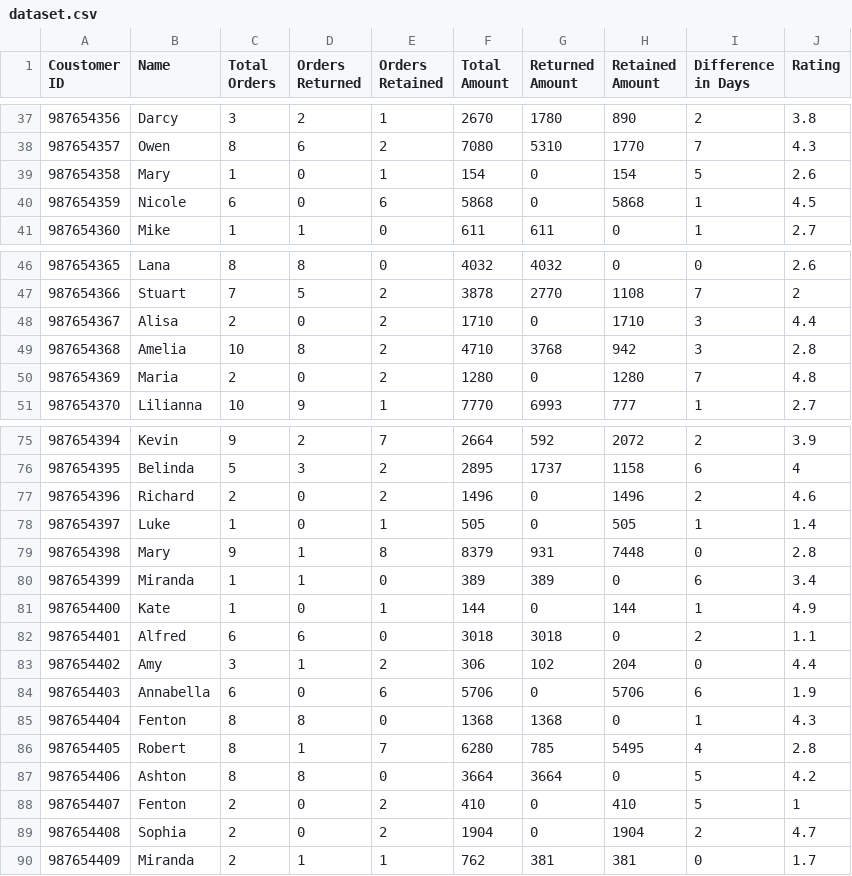
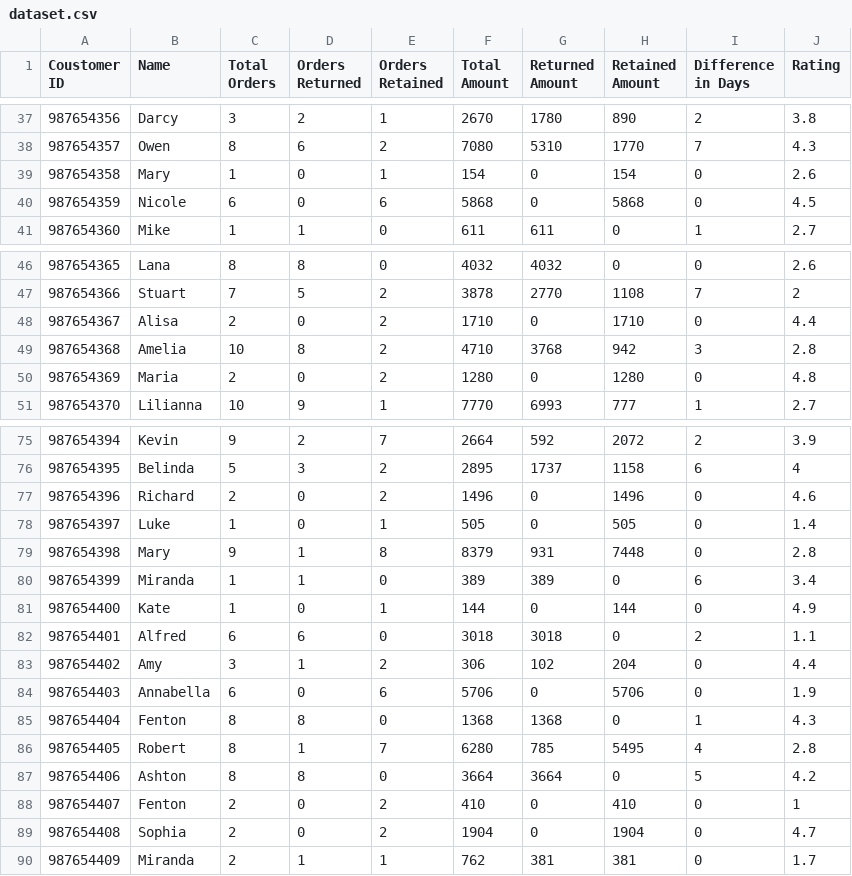
Before and after one commit to bhavy2908/e-CredCalci, a CSV file: dataset.csv, drawn as a sheet; only a part is shown, gaps mark what is left out; the diff covers the shown part only.

```diff
--- a/dataset.csv
+++ b/dataset.csv
@@ -39,2 +39,2 @@ Coustomer ID,Name,Total Orders,Orders Returned,Orders Retained,Total Amount,Retu
-987654358,Mary,1,0,1,154,0,154,5,2.6,
-987654359,Nicole,6,0,6,5868,0,5868,1,4.5,
+987654358,Mary,1,0,1,154,0,154,0,2.6
+987654359,Nicole,6,0,6,5868,0,5868,0,4.5
@@ -48 +48 @@ Coustomer ID,Name,Total Orders,Orders Returned,Orders Retained,Total Amount,Retu
-987654367,Alisa,2,0,2,1710,0,1710,3,4.4,
+987654367,Alisa,2,0,2,1710,0,1710,0,4.4
@@ -50 +50 @@ Coustomer ID,Name,Total Orders,Orders Returned,Orders Retained,Total Amount,Retu
-987654369,Maria,2,0,2,1280,0,1280,7,4.8,
+987654369,Maria,2,0,2,1280,0,1280,0,4.8
@@ -77,2 +77,2 @@ Coustomer ID,Name,Total Orders,Orders Returned,Orders Retained,Total Amount,Retu
-987654396,Richard,2,0,2,1496,0,1496,2,4.6,
-987654397,Luke,1,0,1,505,0,505,1,1.4,
+987654396,Richard,2,0,2,1496,0,1496,0,4.6
+987654397,Luke,1,0,1,505,0,505,0,1.4
@@ -81 +81 @@ Coustomer ID,Name,Total Orders,Orders Returned,Orders Retained,Total Amount,Retu
-987654400,Kate,1,0,1,144,0,144,1,4.9,
+987654400,Kate,1,0,1,144,0,144,0,4.9
@@ -84 +84 @@ Coustomer ID,Name,Total Orders,Orders Returned,Orders Retained,Total Amount,Retu
-987654403,Annabella,6,0,6,5706,0,5706,6,1.9,
+987654403,Annabella,6,0,6,5706,0,5706,0,1.9
@@ -88,2 +88,2 @@ Coustomer ID,Name,Total Orders,Orders Returned,Orders Retained,Total Amount,Retu
-987654407,Fenton,2,0,2,410,0,410,5,1,
-987654408,Sophia,2,0,2,1904,0,1904,2,4.7,
+987654407,Fenton,2,0,2,410,0,410,0,1
+987654408,Sophia,2,0,2,1904,0,1904,0,4.7
```
Also changed, not shown: 12 edited cells elsewhere in this file, 17 other files.
